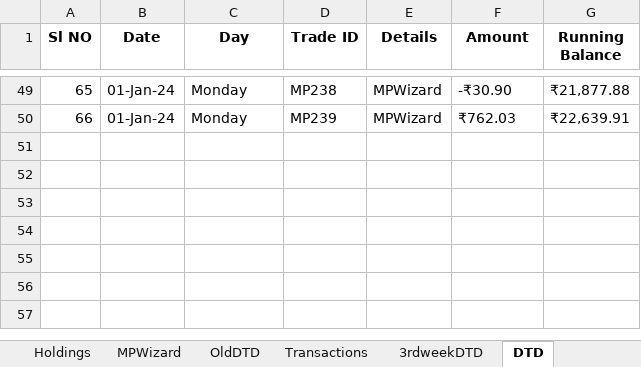
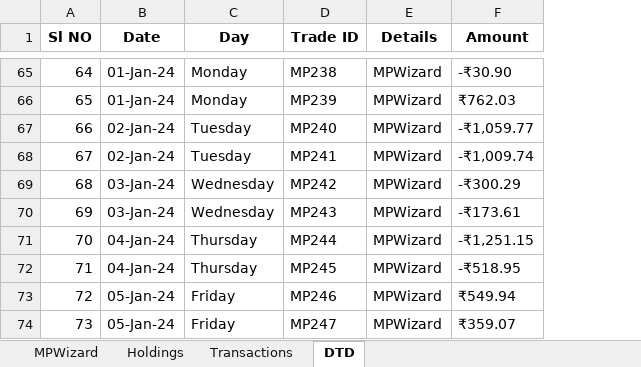
Before and after one commit to omkarh25/Kaas, an Excel workbook: StrategyAdmin/userexcel/amol.xlsx, sheet DTD, drawn as a sheet; only a part is shown, gaps mark what is left out; values as stored, in another font and other column widths than the file's, no borders; removed rows and columns are numbered as before the commit, all else as after; the diff covers the shown part only; the diff names each change by its address in the sheet, - before the commit and + after, or states it on an @@ line.

```diff
--- a/StrategyAdmin/userexcel/amol.xlsx (sheet DTD)
+++ b/StrategyAdmin/userexcel/amol.xlsx (sheet DTD)
-sheet tab: OldDTD
-sheet tab: 3rdweekDTD
@@ sheet tab order changed: MPWizard | Holdings | Transactions | DTD @@
-column G (Running Balance), rows 49-50: ₹21,877.88 | ₹22,639.91
@@ column A (Sl NO) renumbered between rows 19 and 66 @@
+row 67: 66 | 02-Jan-24 | Tuesday | MP240 | MPWizard | -₹1,059.77
+row 68: 67 | 02-Jan-24 | Tuesday | MP241 | MPWizard | -₹1,009.74
+row 69: 68 | 03-Jan-24 | Wednesday | MP242 | MPWizard | -₹300.29
+row 70: 69 | 03-Jan-24 | Wednesday | MP243 | MPWizard | -₹173.61
+row 71: 70 | 04-Jan-24 | Thursday | MP244 | MPWizard | -₹1,251.15
+row 72: 71 | 04-Jan-24 | Thursday | MP245 | MPWizard | -₹518.95
+row 73: 72 | 05-Jan-24 | Friday | MP246 | MPWizard | ₹549.94
+row 74: 73 | 05-Jan-24 | Friday | MP247 | MPWizard | ₹359.07
```
Also changed, not shown: 17 added rows and 1 removed row elsewhere in this sheet, sheet MPWizard, sheet Holdings, sheet Transactions, StrategyAdmin/userexcel/Signals.xlsx, StrategyAdmin/userexcel/abhishek.xlsx, 20 other files.
